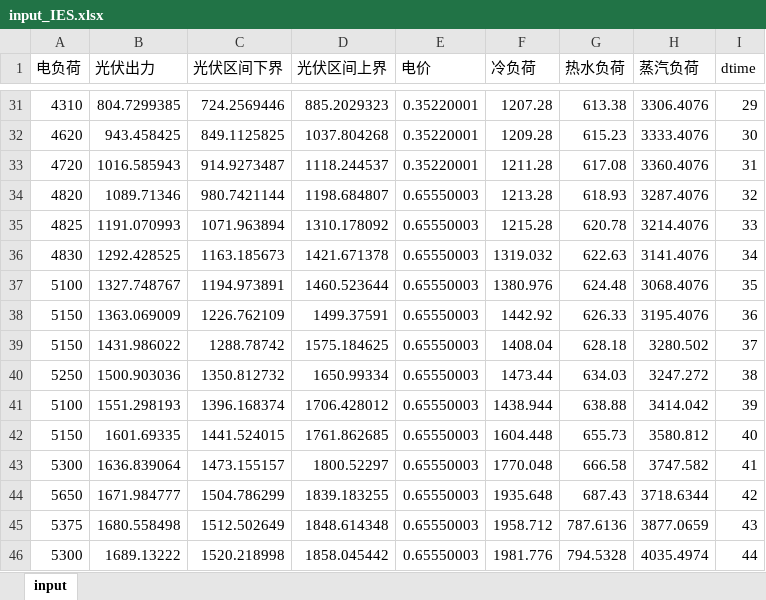
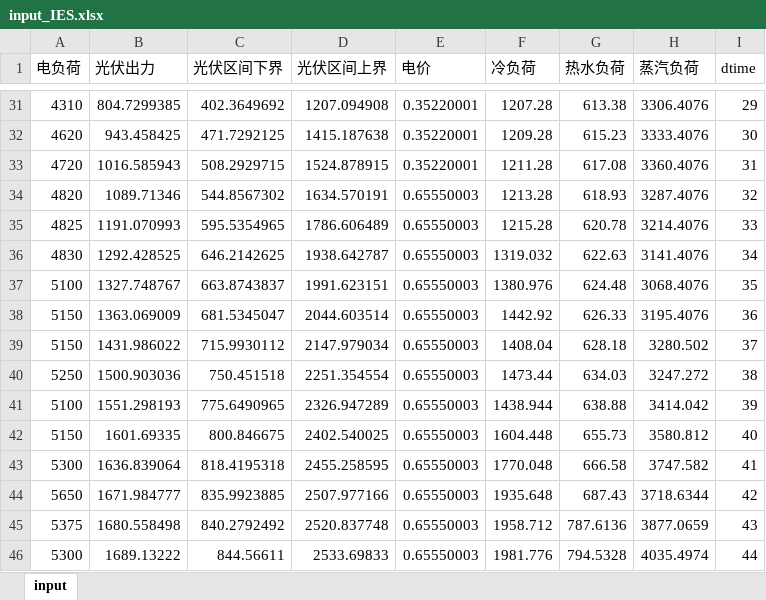
Before and after one commit to zidanessf/microgridOptimalDispatch, an Excel workbook: input_IES.xlsx, sheet input, drawn as a sheet; only a part is shown, gaps mark what is left out; values as stored, in another font and other column widths than the file's, no borders; charts and pictures not drawn; the diff covers the shown part only; the diff names each change by its address in the sheet, - before the commit and + after, or states it on an @@ line.

```diff
--- a/input_IES.xlsx (sheet input)
+++ b/input_IES.xlsx (sheet input)
-C31 (光伏区间下界): 724.2569446
+C31 (光伏区间下界): 402.3649692
-D31 (光伏区间上界): 885.2029323
+D31 (光伏区间上界): 1207.094908
-C32 (光伏区间下界): 849.1125825
+C32 (光伏区间下界): 471.7292125
-D32 (光伏区间上界): 1037.804268
+D32 (光伏区间上界): 1415.187638
-C33 (光伏区间下界): 914.9273487
+C33 (光伏区间下界): 508.2929715
-D33 (光伏区间上界): 1118.244537
+D33 (光伏区间上界): 1524.878915
-C34 (光伏区间下界): 980.7421144
+C34 (光伏区间下界): 544.8567302
-D34 (光伏区间上界): 1198.684807
+D34 (光伏区间上界): 1634.570191
-C35 (光伏区间下界): 1071.963894
+C35 (光伏区间下界): 595.5354965
-D35 (光伏区间上界): 1310.178092
+D35 (光伏区间上界): 1786.606489
-C36 (光伏区间下界): 1163.185673
+C36 (光伏区间下界): 646.2142625
-D36 (光伏区间上界): 1421.671378
+D36 (光伏区间上界): 1938.642787
-C37 (光伏区间下界): 1194.973891
+C37 (光伏区间下界): 663.8743837
-D37 (光伏区间上界): 1460.523644
+D37 (光伏区间上界): 1991.623151
-C38 (光伏区间下界): 1226.762109
+C38 (光伏区间下界): 681.5345047
-D38 (光伏区间上界): 1499.37591
+D38 (光伏区间上界): 2044.603514
-C39 (光伏区间下界): 1288.78742
+C39 (光伏区间下界): 715.9930112
-D39 (光伏区间上界): 1575.184625
+D39 (光伏区间上界): 2147.979034
-C40 (光伏区间下界): 1350.812732
+C40 (光伏区间下界): 750.451518
-D40 (光伏区间上界): 1650.99334
+D40 (光伏区间上界): 2251.354554
-C41 (光伏区间下界): 1396.168374
+C41 (光伏区间下界): 775.6490965
-D41 (光伏区间上界): 1706.428012
+D41 (光伏区间上界): 2326.947289
-C42 (光伏区间下界): 1441.524015
+C42 (光伏区间下界): 800.846675
-D42 (光伏区间上界): 1761.862685
+D42 (光伏区间上界): 2402.540025
-C43 (光伏区间下界): 1473.155157
+C43 (光伏区间下界): 818.4195318
-D43 (光伏区间上界): 1800.52297
+D43 (光伏区间上界): 2455.258595
-C44 (光伏区间下界): 1504.786299
+C44 (光伏区间下界): 835.9923885
-D44 (光伏区间上界): 1839.183255
+D44 (光伏区间上界): 2507.977166
-C45 (光伏区间下界): 1512.502649
+C45 (光伏区间下界): 840.2792492
-D45 (光伏区间上界): 1848.614348
+D45 (光伏区间上界): 2520.837748
-C46 (光伏区间下界): 1520.218998
+C46 (光伏区间下界): 844.56611
-D46 (光伏区间上界): 1858.045442
+D46 (光伏区间上界): 2533.69833
```
Also changed, not shown: 106 edited cells elsewhere in this sheet, 2 other files.
